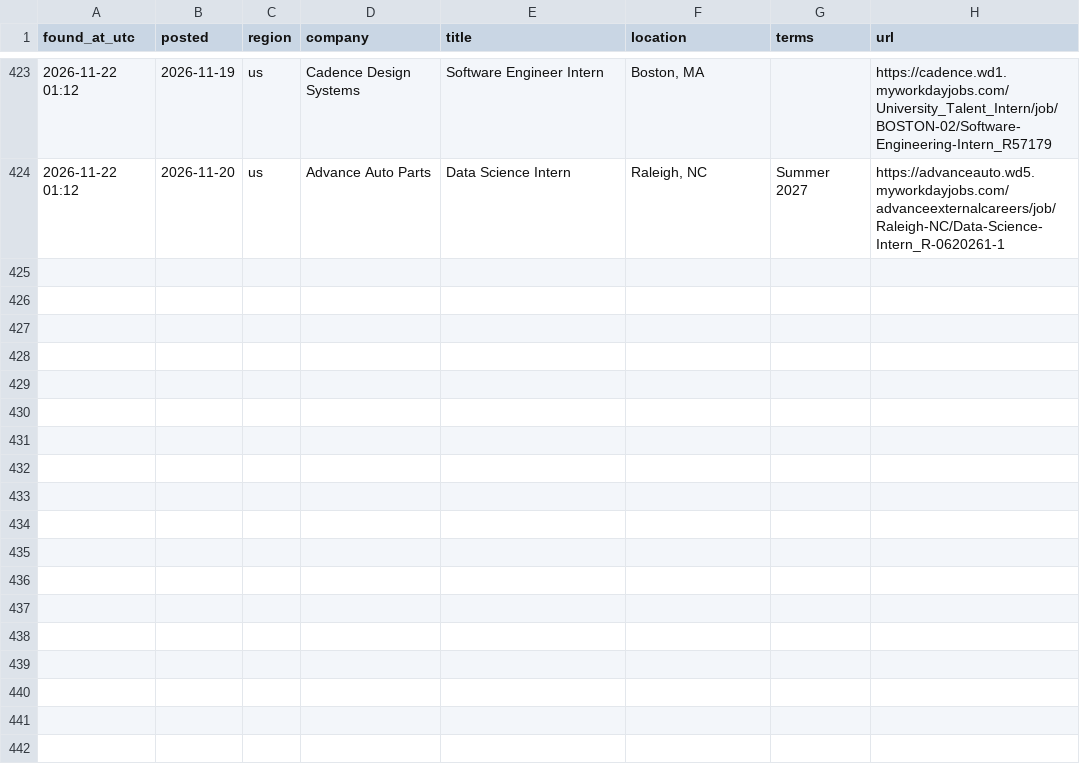
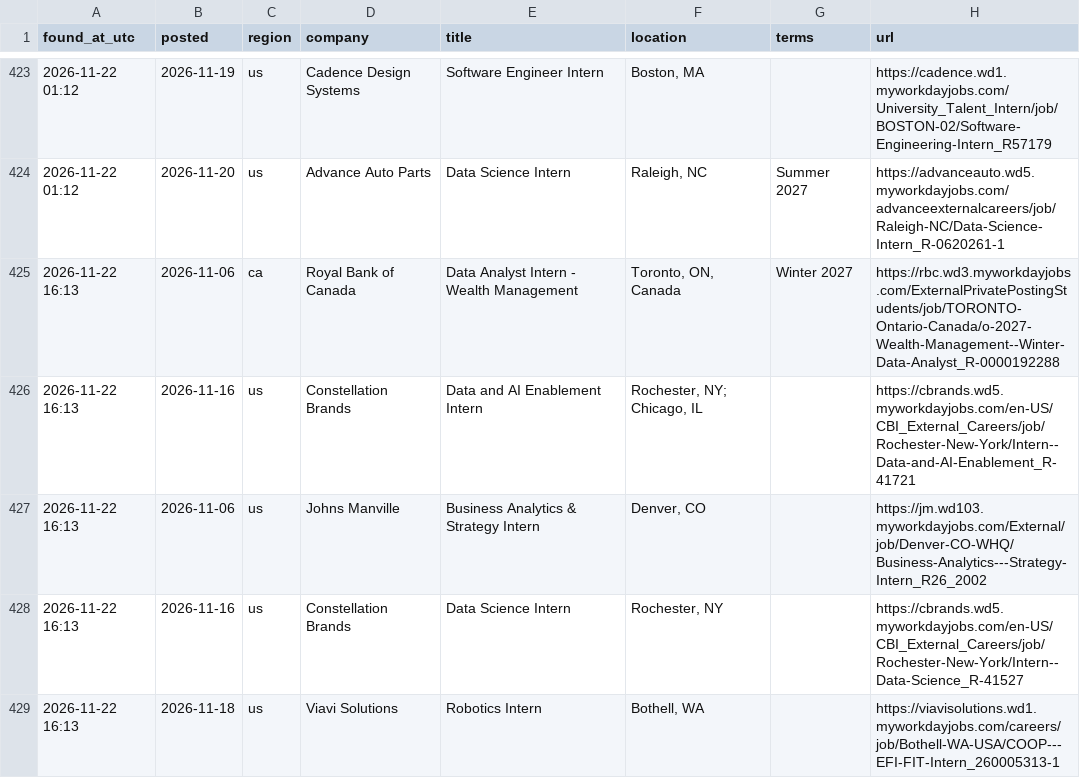
Before and after one commit to Safaazaoui/internship-watcher, a CSV file: jobs_log.csv, drawn as a sheet; only a part is shown, gaps mark what is left out.

```diff
--- a/jobs_log.csv
+++ b/jobs_log.csv
@@ -424 +424,6 @@ found_at_utc,posted,region,company,title,location,terms,url
 2026-11-22 01:12,2026-11-20,us,Advance Auto Parts,Data Science Intern,"Raleigh, NC",Summer 2027,https://advanceauto.wd5.myworkdayjobs.com/advanceexternalcareers/job/Raleigh-NC/Data-Science-Intern_R-0620261-1
+2026-11-22 16:13,2026-11-06,ca,Royal Bank of Canada,Data Analyst Intern - Wealth Management,"Toronto, ON, Canada",Winter 2027,https://rbc.wd3.myworkdayjobs.com/ExternalPrivatePostingStudents/job/TORONTO-Ontario-Canada/o-2027-Wealth-Management--Winter-Data-Analyst_R-0000192288
+2026-11-22 16:13,2026-11-16,us,Constellation Brands,Data and AI Enablement Intern,"Rochester, NY; Chicago, IL",,https://cbrands.wd5.myworkdayjobs.com/en-US/CBI_External_Careers/job/Rochester-New-York/Intern--Data-and-AI-Enablement_R-41721
+2026-11-22 16:13,2026-11-06,us,Johns Manville,Business Analytics & Strategy Intern,"Denver, CO",,https://jm.wd103.myworkdayjobs.com/External/job/Denver-CO-WHQ/Business-Analytics---Strategy-Intern_R26_2002
+2026-11-22 16:13,2026-11-16,us,Constellation Brands,Data Science Intern,"Rochester, NY",,https://cbrands.wd5.myworkdayjobs.com/en-US/CBI_External_Careers/job/Rochester-New-York/Intern--Data-Science_R-41527
+2026-11-22 16:13,2026-11-18,us,Viavi Solutions,Robotics Intern,"Bothell, WA",,https://viavisolutions.wd1.myworkdayjobs.com/careers/job/Bothell-WA-USA/COOP---EFI-FIT-Intern_260005313-1
```
Also changed, not shown: 2 other files.
